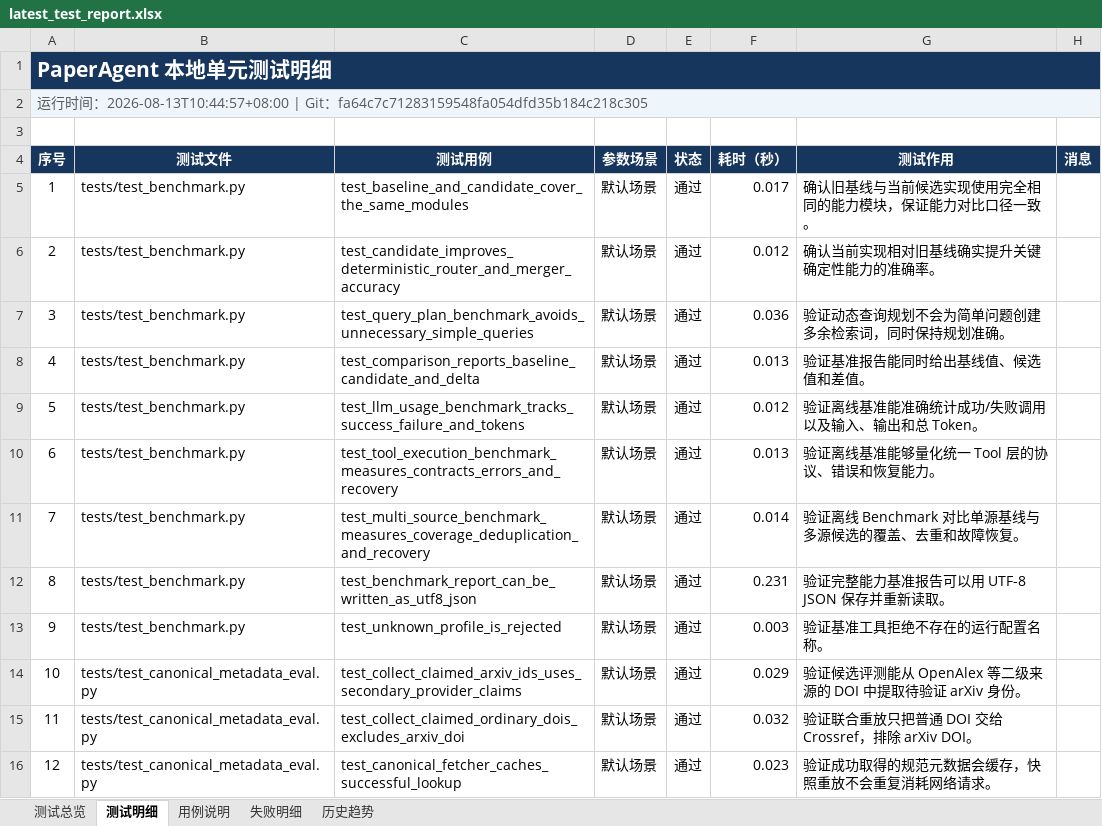
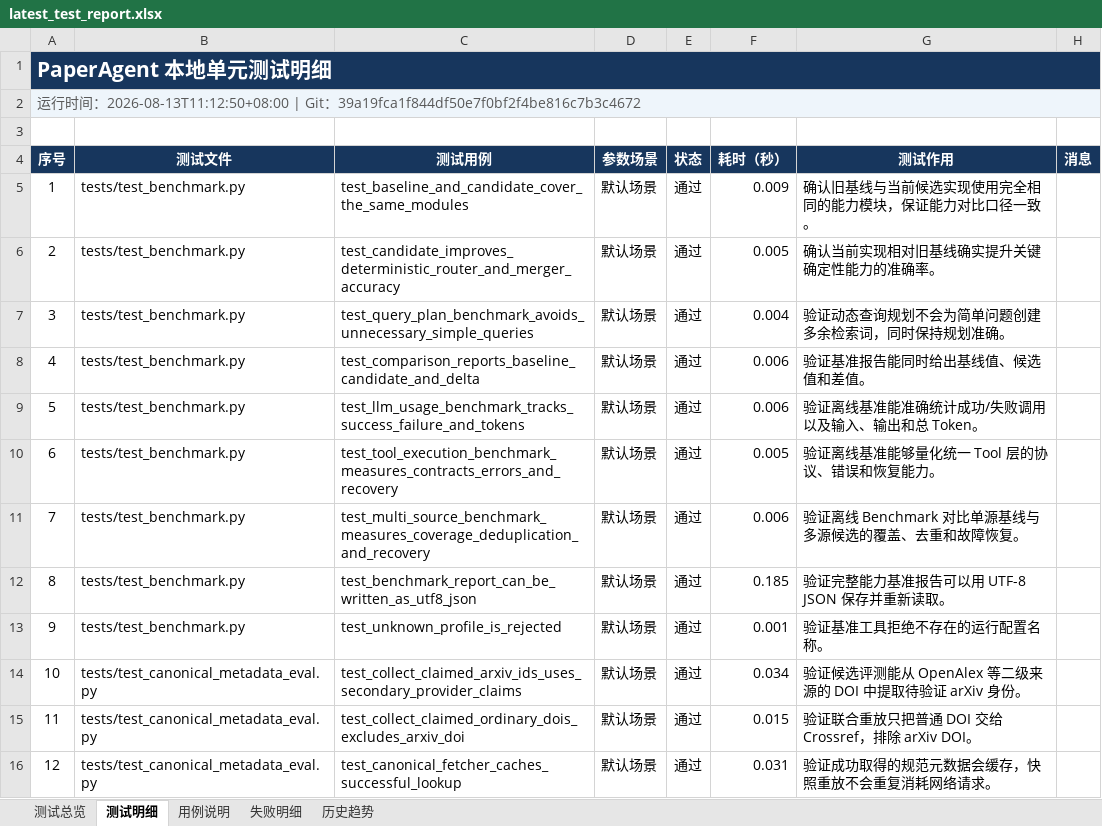
Before and after one commit to Fionaxxxi/paper-agent, an Excel workbook: reports/latest_test_report.xlsx, sheet 测试明细, drawn as a sheet; only a part is shown; values as stored, in another font and other column widths than the file's, no borders; conditional formats and table styles not drawn; the diff covers the shown part only; the diff names each change by its address in the sheet, - before the commit and + after, or states it on an @@ line.

```diff
--- a/reports/latest_test_report.xlsx (sheet 测试明细)
+++ b/reports/latest_test_report.xlsx (sheet 测试明细)
@@ column A (序号) renumbered from row 2 down @@
-F5 (耗时（秒）): 0.017
+F5 (耗时（秒）): 0.009
-F6 (耗时（秒）): 0.012
+F6 (耗时（秒）): 0.005
-F7 (耗时（秒）): 0.036
+F7 (耗时（秒）): 0.004
-F8 (耗时（秒）): 0.013
+F8 (耗时（秒）): 0.006
-F9 (耗时（秒）): 0.012
+F9 (耗时（秒）): 0.006
-F10 (耗时（秒）): 0.013
+F10 (耗时（秒）): 0.005
-F11 (耗时（秒）): 0.014
+F11 (耗时（秒）): 0.006
-F12 (耗时（秒）): 0.231
+F12 (耗时（秒）): 0.185
-F13 (耗时（秒）): 0.003
+F13 (耗时（秒）): 0.001
-F14 (耗时（秒）): 0.029
+F14 (耗时（秒）): 0.034
-F15 (耗时（秒）): 0.032
+F15 (耗时（秒）): 0.015
-F16 (耗时（秒）): 0.023
+F16 (耗时（秒）): 0.031
```
Also changed, not shown: 2 added rows and 177 edited cells elsewhere in this sheet, sheet 用例说明, sheet 历史趋势, sheet 测试总览, formulas that keep their value, 9 other files.
